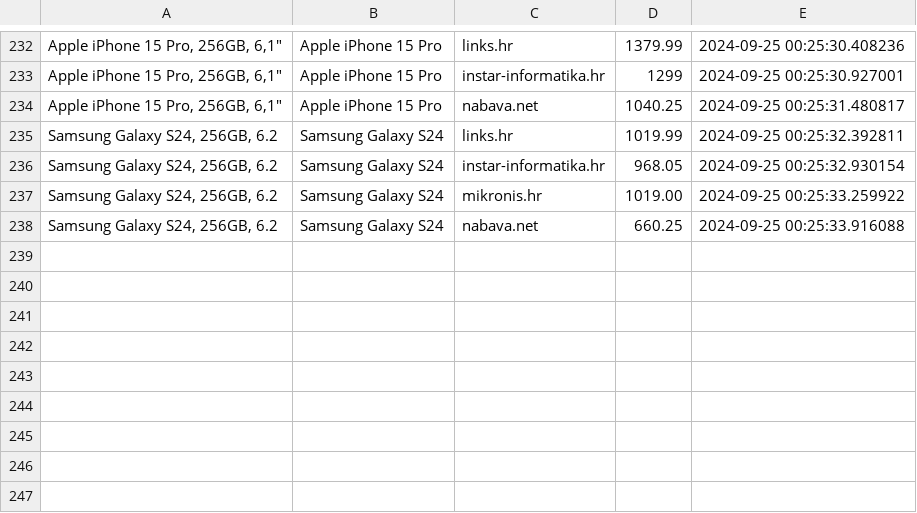
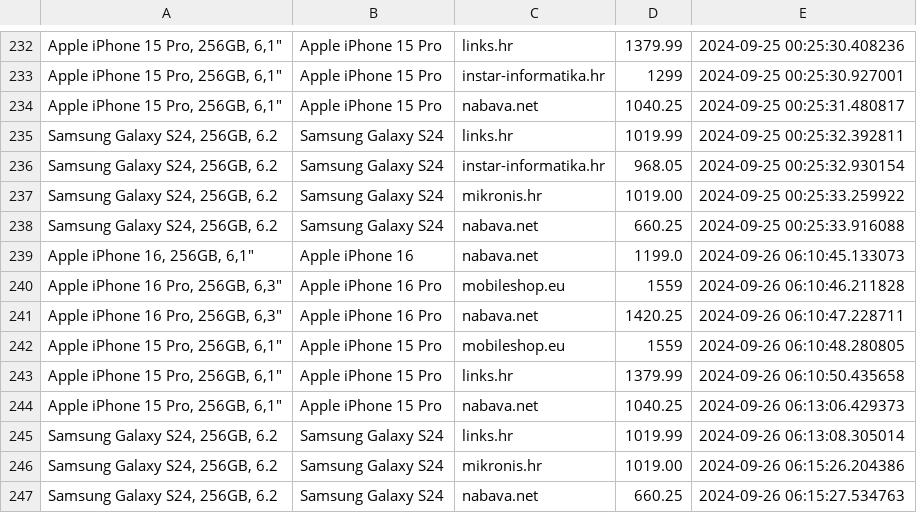
Before and after one commit to andhrelja/ci-sample, a CSV file: data/product.csv, drawn as a sheet; only a part is shown, gaps mark what is left out.

```diff
--- a/data/product.csv
+++ b/data/product.csv
@@ -238 +238,10 @@
 "Samsung Galaxy S24, 256GB, 6.2",Samsung Galaxy S24,nabava.net,660.25,2024-09-25 00:25:33.916088
+"Apple iPhone 16, 256GB, 6,1""",Apple iPhone 16,nabava.net,1199.0,2024-09-26 06:10:45.133073
+"Apple iPhone 16 Pro, 256GB, 6,3""",Apple iPhone 16 Pro,mobileshop.eu,1559,2024-09-26 06:10:46.211828
+"Apple iPhone 16 Pro, 256GB, 6,3""",Apple iPhone 16 Pro,nabava.net,1420.25,2024-09-26 06:10:47.228711
+"Apple iPhone 15 Pro, 256GB, 6,1""",Apple iPhone 15 Pro,mobileshop.eu,1559,2024-09-26 06:10:48.280805
+"Apple iPhone 15 Pro, 256GB, 6,1""",Apple iPhone 15 Pro,links.hr,1379.99,2024-09-26 06:10:50.435658
+"Apple iPhone 15 Pro, 256GB, 6,1""",Apple iPhone 15 Pro,nabava.net,1040.25,2024-09-26 06:13:06.429373
+"Samsung Galaxy S24, 256GB, 6.2",Samsung Galaxy S24,links.hr,1019.99,2024-09-26 06:13:08.305014
+"Samsung Galaxy S24, 256GB, 6.2",Samsung Galaxy S24,mikronis.hr,1019.00,2024-09-26 06:15:26.204386
+"Samsung Galaxy S24, 256GB, 6.2",Samsung Galaxy S24,nabava.net,660.25,2024-09-26 06:15:27.534763
```
Also changed, not shown: 1 other file.
